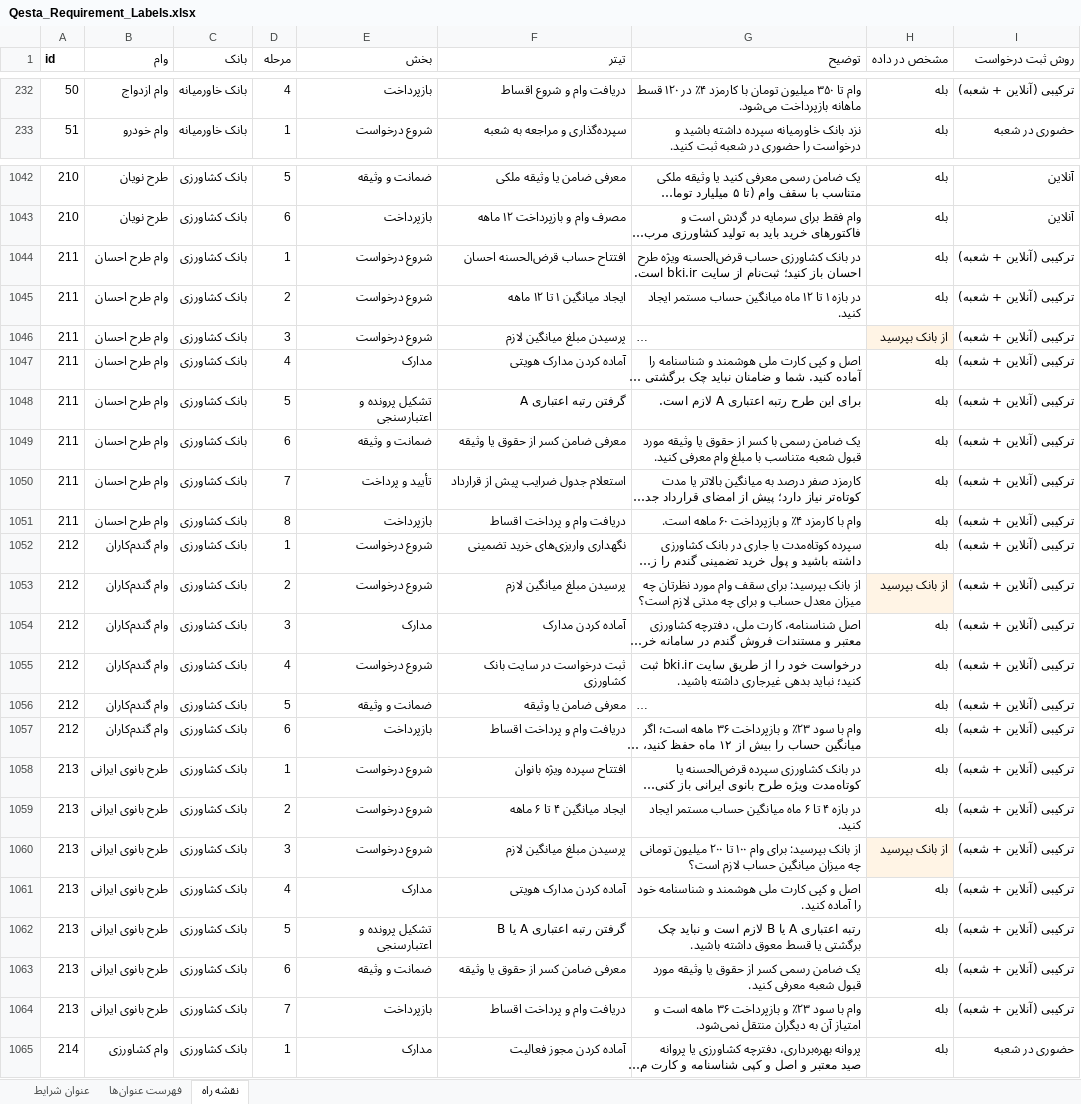
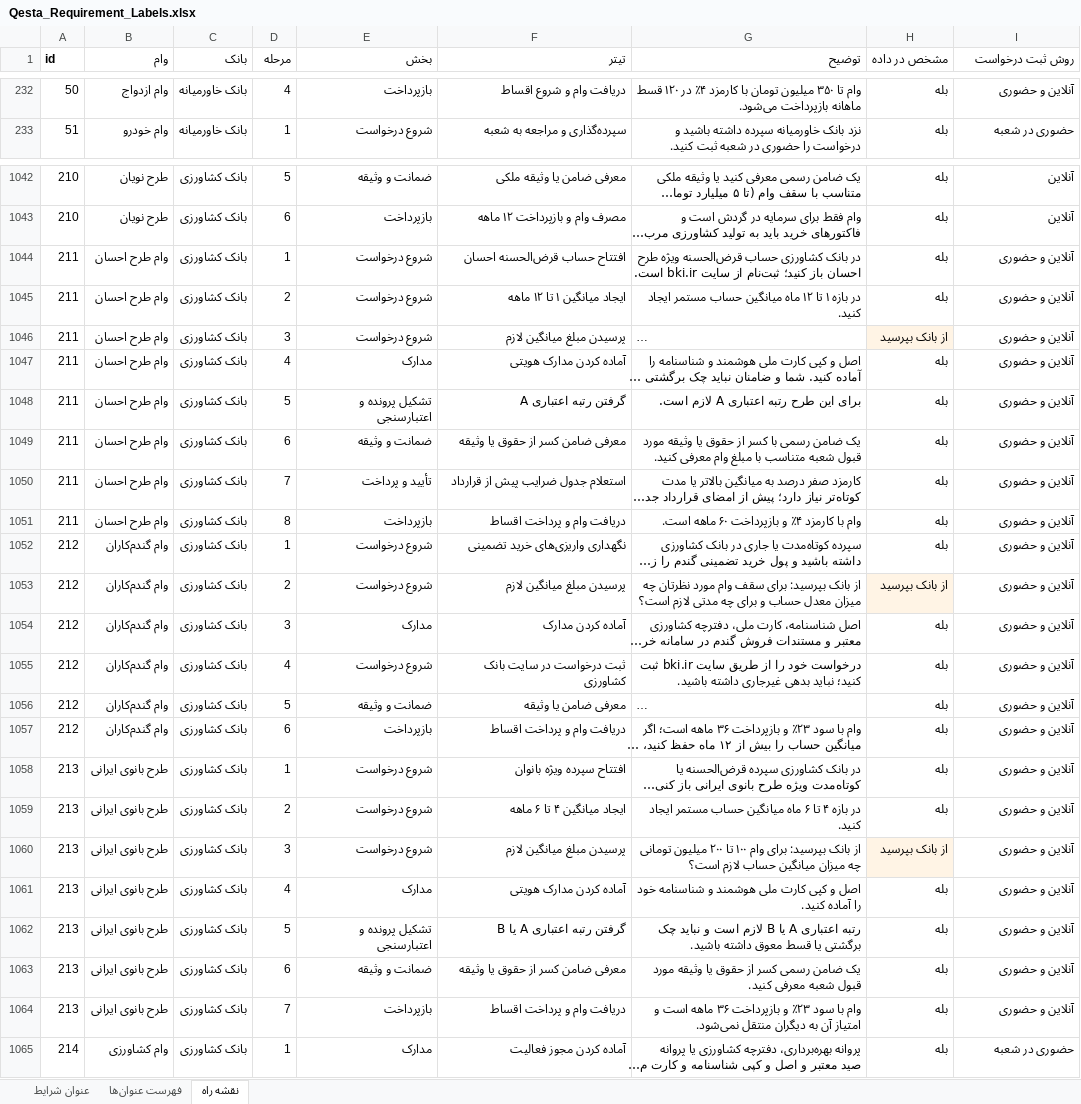
Before and after one commit to imoradiehsan/imoradiehsan, an Excel workbook: data/Qesta_Requirement_Labels.xlsx, sheet نقشه راه, drawn as a sheet; only a part is shown, gaps mark what is left out; long unchanged cells end in …; values as stored, in another font and other column widths than the file's, no borders; the diff covers the shown part only; the diff names each change by its address in the sheet, - before the commit and + after, or states it on an @@ line.

```diff
--- a/data/Qesta_Requirement_Labels.xlsx (sheet نقشه راه)
+++ b/data/Qesta_Requirement_Labels.xlsx (sheet نقشه راه)
-I232 (روش ثبت درخواست): ترکیبی (آنلاین + شعبه)
+I232 (روش ثبت درخواست): آنلاین و حضوری
-I1044:I1064 (روش ثبت درخواست): ترکیبی (آنلاین + شعبه)
+I1044:I1064 (روش ثبت درخواست): آنلاین و حضوری
```
Also changed, not shown: 323 edited cells elsewhere in this sheet, 3 other files.
